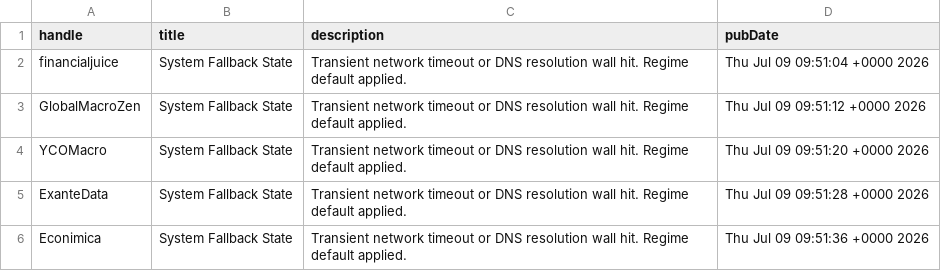
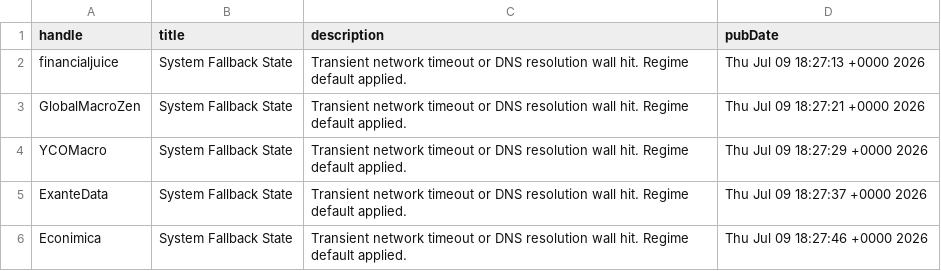
Before and after one commit to cascolesa/Twitter-feed-signal-, a CSV file: tracker.csv, drawn as a sheet.

```diff
--- a/tracker.csv
+++ b/tracker.csv
@@ -1,6 +1,6 @@
 handle,title,description,pubDate
-financialjuice,System Fallback State,Transient network timeout or DNS resolution wall hit. Regime default applied.,Thu Jul 09 09:51:04 +0000 2026
-GlobalMacroZen,System Fallback State,Transient network timeout or DNS resolution wall hit. Regime default applied.,Thu Jul 09 09:51:12 +0000 2026
-YCOMacro,System Fallback State,Transient network timeout or DNS resolution wall hit. Regime default applied.,Thu Jul 09 09:51:20 +0000 2026
-ExanteData,System Fallback State,Transient network timeout or DNS resolution wall hit. Regime default applied.,Thu Jul 09 09:51:28 +0000 2026
-Econimica,System Fallback State,Transient network timeout or DNS resolution wall hit. Regime default applied.,Thu Jul 09 09:51:36 +0000 2026
+financialjuice,System Fallback State,Transient network timeout or DNS resolution wall hit. Regime default applied.,Thu Jul 09 18:27:13 +0000 2026
+GlobalMacroZen,System Fallback State,Transient network timeout or DNS resolution wall hit. Regime default applied.,Thu Jul 09 18:27:21 +0000 2026
+YCOMacro,System Fallback State,Transient network timeout or DNS resolution wall hit. Regime default applied.,Thu Jul 09 18:27:29 +0000 2026
+ExanteData,System Fallback State,Transient network timeout or DNS resolution wall hit. Regime default applied.,Thu Jul 09 18:27:37 +0000 2026
+Econimica,System Fallback State,Transient network timeout or DNS resolution wall hit. Regime default applied.,Thu Jul 09 18:27:46 +0000 2026
```
